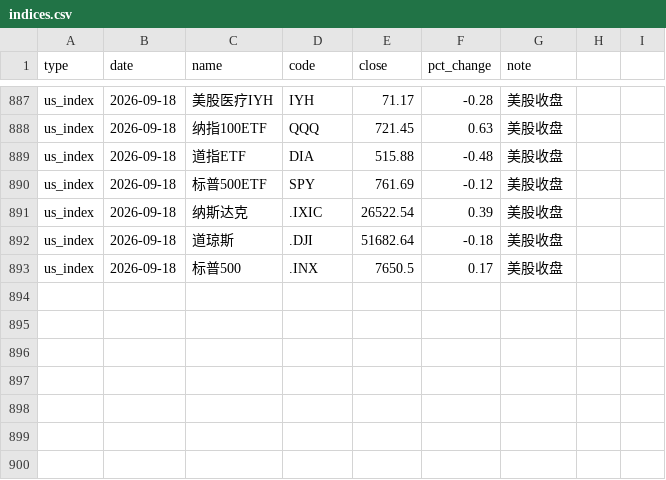
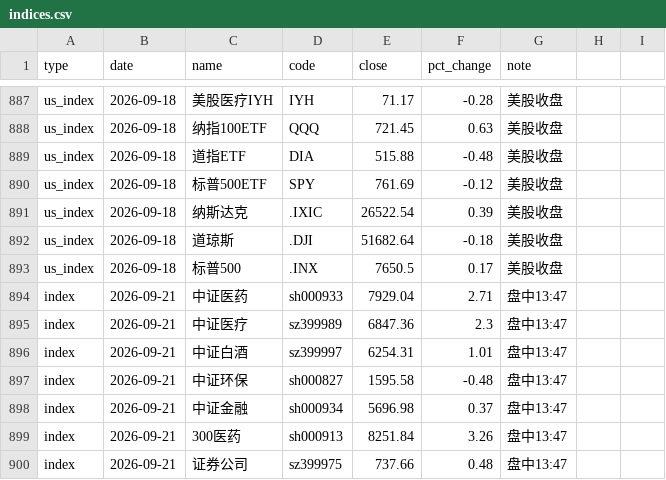
Before and after one commit to yangzai360/WealthHub, a CSV file: data/processed/history/indices.csv, drawn as a sheet; only a part is shown, gaps mark what is left out; the diff names each change by its address in the sheet, - before the commit and + after, or states it on an @@ line.

```diff
--- a/data/processed/history/indices.csv
+++ b/data/processed/history/indices.csv
+row 894: index | 2026-09-21 | 中证医药 | sh000933 | 7929.04 | 2.71 | 盘中13:47
+row 895: index | 2026-09-21 | 中证医疗 | sz399989 | 6847.36 | 2.3 | 盘中13:47
+row 896: index | 2026-09-21 | 中证白酒 | sz399997 | 6254.31 | 1.01 | 盘中13:47
+row 897: index | 2026-09-21 | 中证环保 | sh000827 | 1595.58 | -0.48 | 盘中13:47
+row 898: index | 2026-09-21 | 中证金融 | sh000934 | 5696.98 | 0.37 | 盘中13:47
+row 899: index | 2026-09-21 | 300医药 | sh000913 | 8251.84 | 3.26 | 盘中13:47
+row 900: index | 2026-09-21 | 证券公司 | sz399975 | 737.66 | 0.48 | 盘中13:47
```
Also changed, not shown: data/processed/history/etf_intraday.csv, 16 other files.
